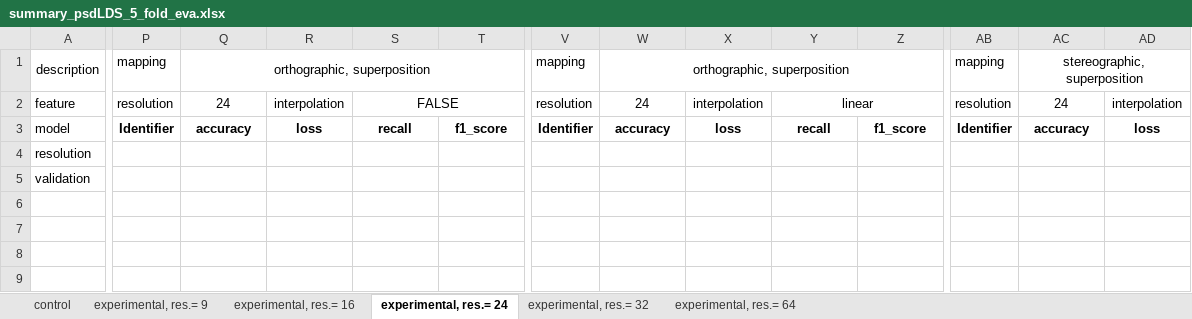
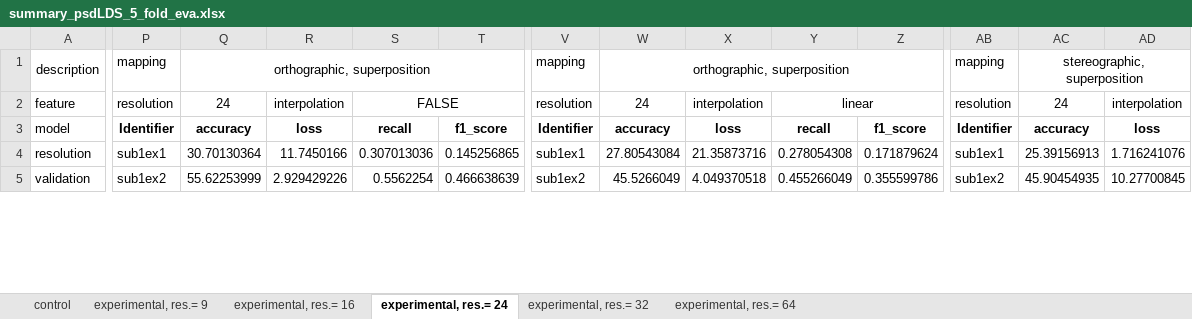
Before and after one commit to Malcolm-XY/channelmatrix_2d, an Excel workbook: Results/summary_psdLDS_5_fold_eva.xlsx, sheet experimental, res.= 24, drawn as a sheet; only a part is shown, gaps mark what is left out; values as stored, in another font and other column widths than the file's, no borders; removed rows and columns are numbered as before the commit, all else as after; rows hold the shown columns only; the diff covers the shown part only; the diff names each change by its address in the sheet, - before the commit and + after, or states it on an @@ line.

```diff
--- a/Results/summary_psdLDS_5_fold_eva.xlsx (sheet experimental, res.= 24)
+++ b/Results/summary_psdLDS_5_fold_eva.xlsx (sheet experimental, res.= 24)
-P4: (empty)
+P4: sub1ex1
-Q4: (empty)
+Q4: 30.70130364
-R4: (empty)
+R4: 11.7450166
-S4: (empty)
+S4: 0.307013036
-T4: (empty)
+T4: 0.145256865
-V4: (empty)
+V4: sub1ex1
-W4: (empty)
+W4: 27.80543084
-X4: (empty)
+X4: 21.35873716
-Y4: (empty)
+Y4: 0.278054308
-Z4: (empty)
+Z4: 0.171879624
-AB4: (empty)
+AB4: sub1ex1
-AC4: (empty)
+AC4: 25.39156913
-AD4: (empty)
+AD4: 1.716241076
-P5: (empty)
+P5: sub1ex2
-Q5: (empty)
+Q5: 55.62253999
-R5: (empty)
+R5: 2.929429226
-S5: (empty)
+S5: 0.5562254
-T5: (empty)
+T5: 0.466638639
-V5: (empty)
+V5: sub1ex2
-W5: (empty)
+W5: 45.5266049
-X5: (empty)
+X5: 4.049370518
-Y5: (empty)
+Y5: 0.455266049
-Z5: (empty)
+Z5: 0.355599786
-AB5: (empty)
+AB5: sub1ex2
-AC5: (empty)
+AC5: 45.90454935
-AD5: (empty)
+AD5: 10.27700845
-row 6: (empty)
-row 7: (empty)
-row 8: (empty)
-row 9: (empty)
```
Also changed, not shown: 43 added rows, 39 removed rows, 18 edited cells and cell formats elsewhere in this sheet, sheet experimental, res.= 16, sheet experimental, res.= 32, Results/summary_de_5_fold_eva.xlsx, 1 other file.
